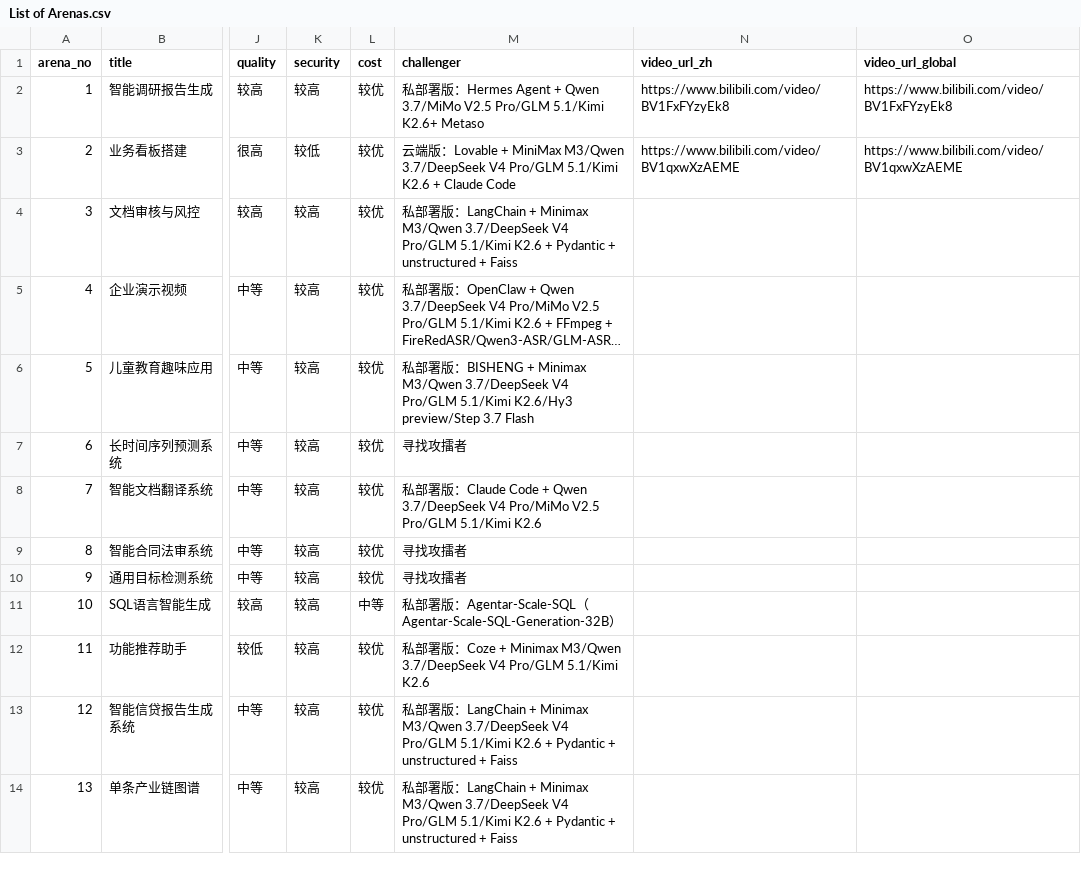
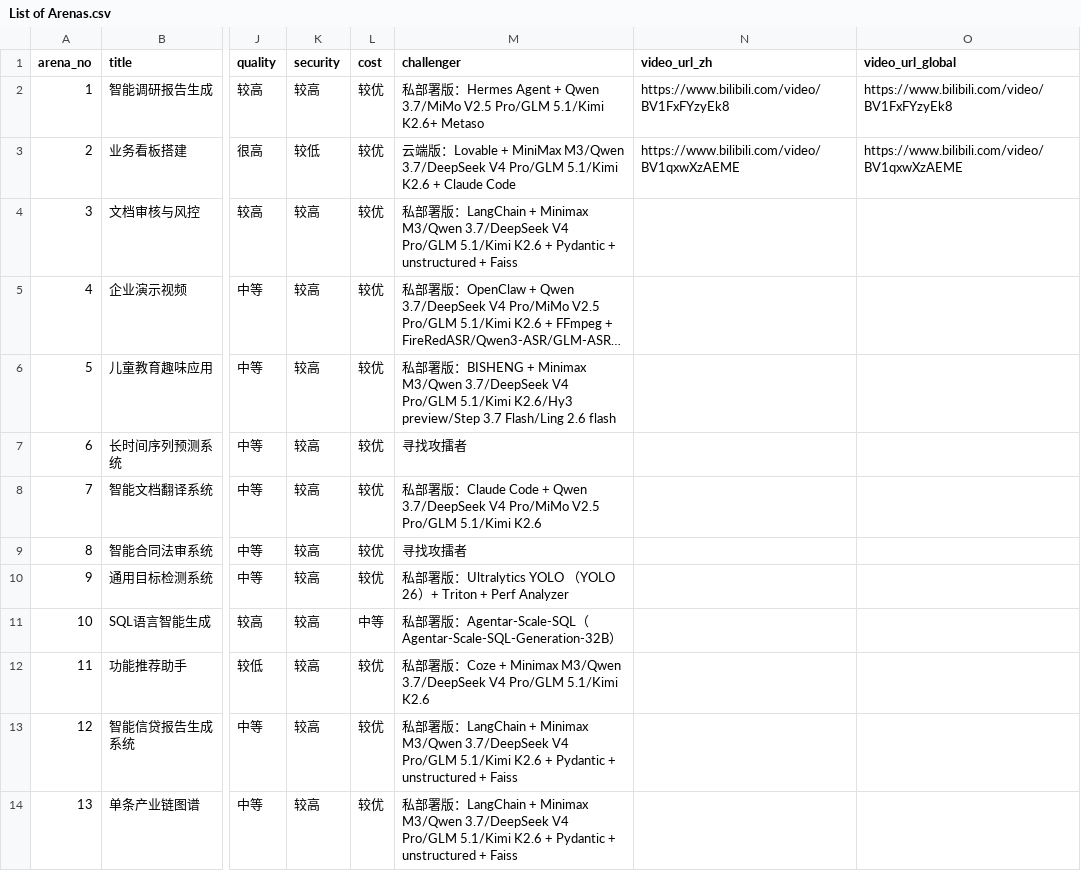
Before and after one commit to if2116/rw-playground-pages, a CSV file: Content/Arena/List of Arenas.csv, drawn as a sheet; only a part is shown, gaps mark what is left out; long unchanged cells end in …; the diff names each change by its address in the sheet, - before the commit and + after, or states it on an @@ line.

```diff
--- a/Content/Arena/List of Arenas.csv
+++ b/Content/Arena/List of Arenas.csv
-M6 (challenger): …preview/Step 3.7 Flash
+M6 (challenger): …preview/Step 3.7 Flash/Ling 2.6 flash
-M10 (challenger): 寻找攻擂者
+M10 (challenger): 私部署版：Ultralytics YOLO （YOLO 26）+ Triton + Perf Analyzer
```
Also changed, not shown: 54 other files.
